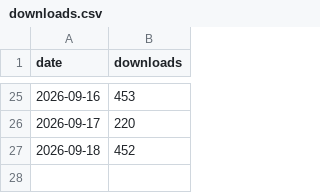
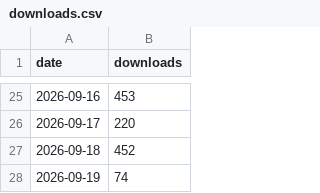
Before and after one commit to dovidstern/taskuary, a CSV file: docs/downloads.csv, drawn as a sheet; only a part is shown, gaps mark what is left out; the diff names each change by its address in the sheet, - before the commit and + after, or states it on an @@ line.

```diff
--- a/docs/downloads.csv
+++ b/docs/downloads.csv
+row 28: 2026-09-19 | 74
```
Also changed, not shown: 1 other file.
